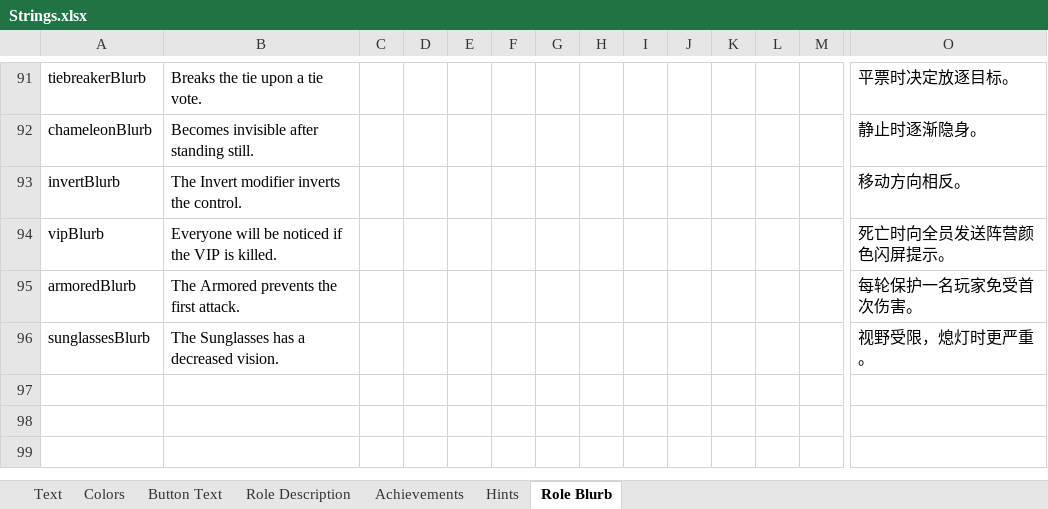
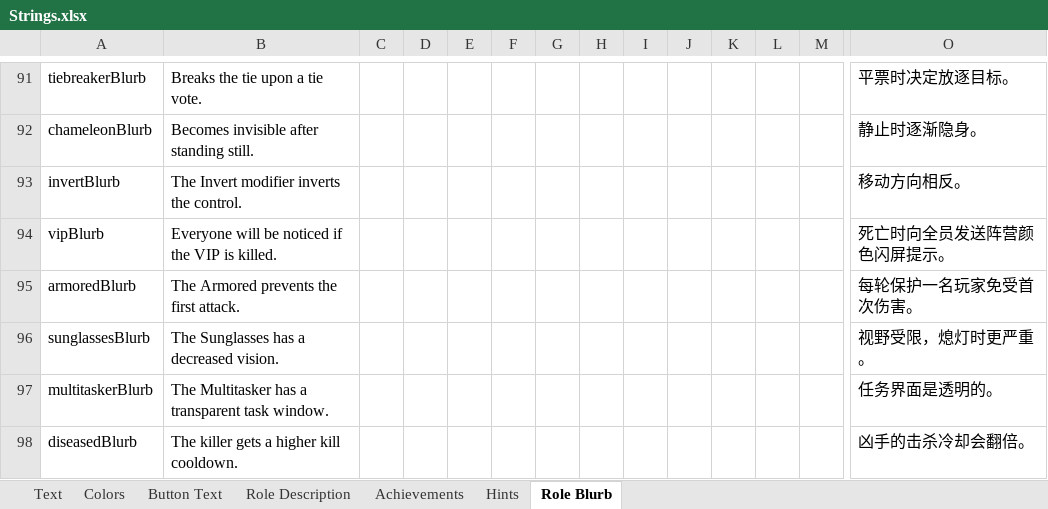
Before and after one commit to dabao40/TheOtherRolesGMIA, an Excel workbook: Strings.xlsx, sheet Role Blurb, drawn as a sheet; only a part is shown, gaps mark what is left out; values as stored, in another font and other column widths than the file's, no borders; rows hold the shown columns only; the diff names each change by its address in the sheet, - before the commit and + after, or states it on an @@ line.

```diff
--- a/Strings.xlsx (sheet Role Blurb)
+++ b/Strings.xlsx (sheet Role Blurb)
+row 97: multitaskerBlurb | The Multitasker has a transparent task window. |  |  |  |  |  |  |  |  |  |  |  | 任务界面是透明的。
+row 98: diseasedBlurb | The killer gets a higher kill cooldown. |  |  |  |  |  |  |  |  |  |  |  | 凶手的击杀冷却会翻倍。
```
Also changed, not shown: sheet Achievements, sheet Text, sheet Role Description, 17 other files.
